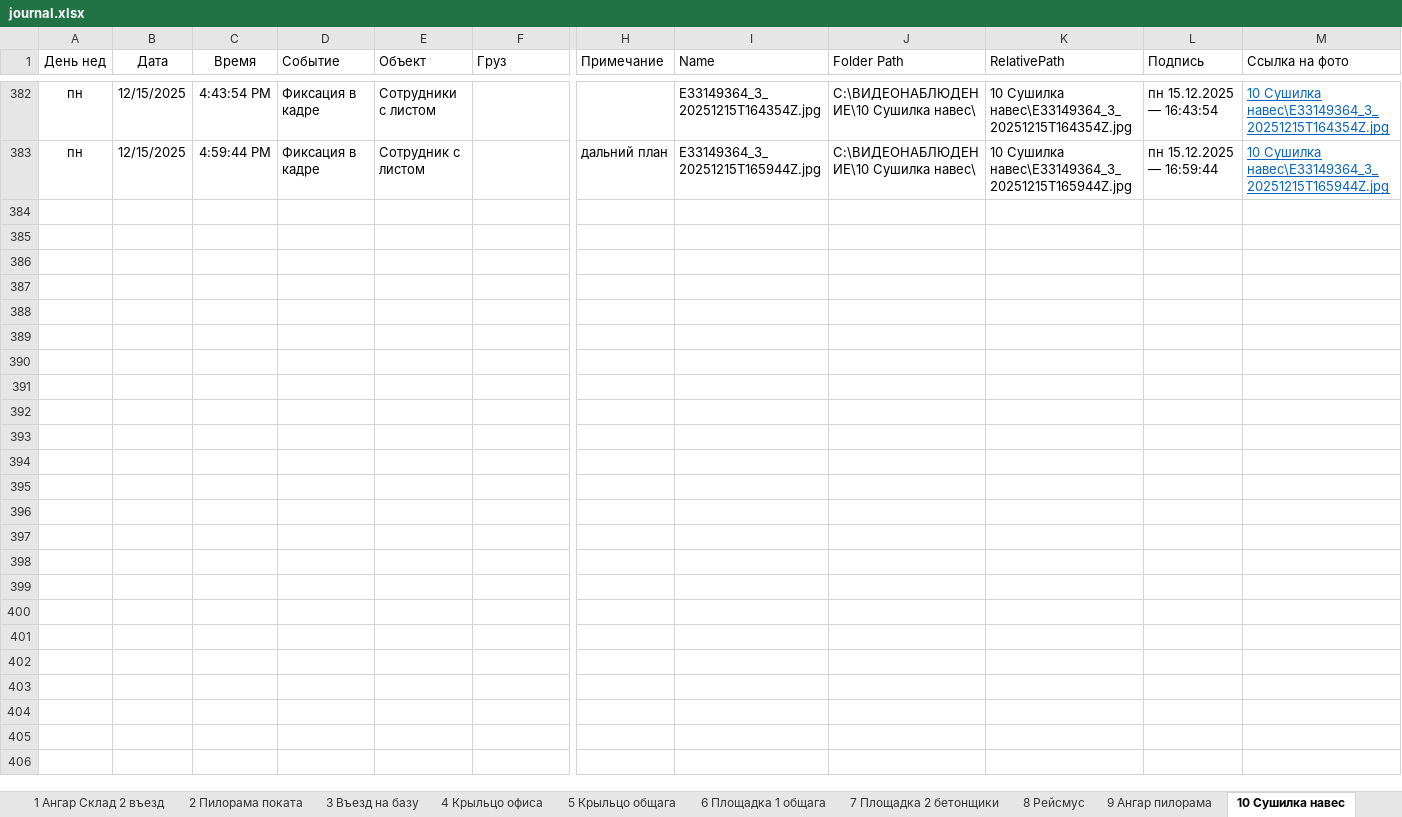
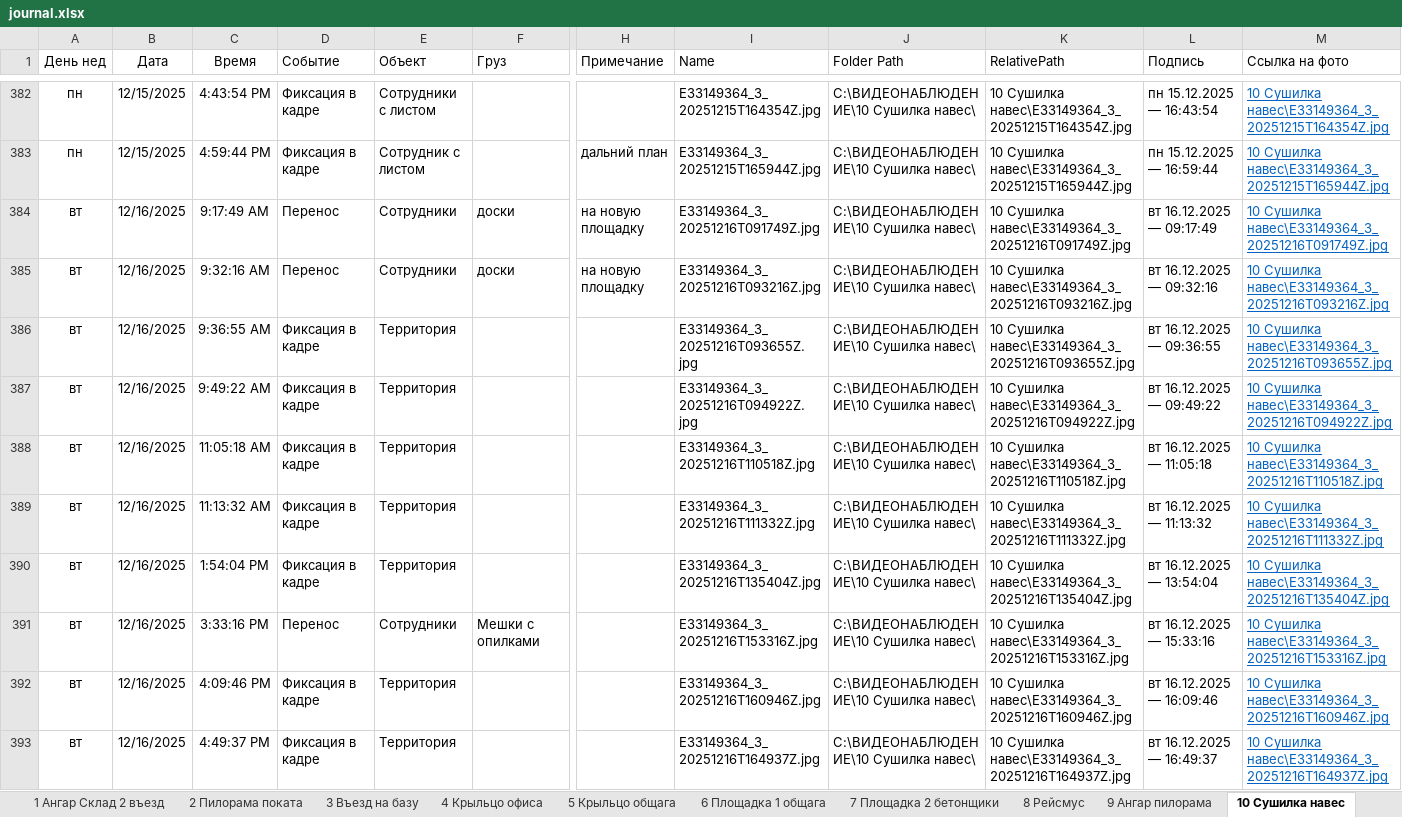
Before and after one commit to lartar02-cloud/videonablyudenie, an Excel workbook: journal.xlsx, sheet 10 Сушилка навес, drawn as a sheet; only a part is shown, gaps mark what is left out; values as stored, in another font and other column widths than the file's, no borders; conditional formats and table styles not drawn; rows hold the shown columns only; the diff names each change by its address in the sheet, - before the commit and + after, or states it on an @@ line.

```diff
--- a/journal.xlsx (sheet 10 Сушилка навес)
+++ b/journal.xlsx (sheet 10 Сушилка навес)
+row 384: вт | 12/16/2025 | 9:17:49 AM | Перенос | Сотрудники | доски | на новую площадку | E33149364_3_20251216T091749Z.jpg | C:\ВИДЕОНАБЛЮДЕНИЕ\10 Сушилка навес\ | 10 Сушилка навес\E33149364_3_20251216T091749Z.jpg | вт 16.12.2025 — 09:17:49 | 10 Сушилка навес\E33149364_3_20251216T091749Z.jpg
+row 385: вт | 12/16/2025 | 9:32:16 AM | Перенос | Сотрудники | доски | на новую площадку | E33149364_3_20251216T093216Z.jpg | C:\ВИДЕОНАБЛЮДЕНИЕ\10 Сушилка навес\ | 10 Сушилка навес\E33149364_3_20251216T093216Z.jpg | вт 16.12.2025 — 09:32:16 | 10 Сушилка навес\E33149364_3_20251216T093216Z.jpg
+row 386: вт | 12/16/2025 | 9:36:55 AM | Фиксация в кадре | Территория |  |  | E33149364_3_20251216T093655Z.jpg | C:\ВИДЕОНАБЛЮДЕНИЕ\10 Сушилка навес\ | 10 Сушилка навес\E33149364_3_20251216T093655Z.jpg | вт 16.12.2025 — 09:36:55 | 10 Сушилка навес\E33149364_3_20251216T093655Z.jpg
+row 387: вт | 12/16/2025 | 9:49:22 AM | Фиксация в кадре | Территория |  |  | E33149364_3_20251216T094922Z.jpg | C:\ВИДЕОНАБЛЮДЕНИЕ\10 Сушилка навес\ | 10 Сушилка навес\E33149364_3_20251216T094922Z.jpg | вт 16.12.2025 — 09:49:22 | 10 Сушилка навес\E33149364_3_20251216T094922Z.jpg
+row 388: вт | 12/16/2025 | 11:05:18 AM | Фиксация в кадре | Территория |  |  | E33149364_3_20251216T110518Z.jpg | C:\ВИДЕОНАБЛЮДЕНИЕ\10 Сушилка навес\ | 10 Сушилка навес\E33149364_3_20251216T110518Z.jpg | вт 16.12.2025 — 11:05:18 | 10 Сушилка навес\E33149364_3_20251216T110518Z.jpg
+row 389: вт | 12/16/2025 | 11:13:32 AM | Фиксация в кадре | Территория |  |  | E33149364_3_20251216T111332Z.jpg | C:\ВИДЕОНАБЛЮДЕНИЕ\10 Сушилка навес\ | 10 Сушилка навес\E33149364_3_20251216T111332Z.jpg | вт 16.12.2025 — 11:13:32 | 10 Сушилка навес\E33149364_3_20251216T111332Z.jpg
+row 390: вт | 12/16/2025 | 1:54:04 PM | Фиксация в кадре | Территория |  |  | E33149364_3_20251216T135404Z.jpg | C:\ВИДЕОНАБЛЮДЕНИЕ\10 Сушилка навес\ | 10 Сушилка навес\E33149364_3_20251216T135404Z.jpg | вт 16.12.2025 — 13:54:04 | 10 Сушилка навес\E33149364_3_20251216T135404Z.jpg
+row 391: вт | 12/16/2025 | 3:33:16 PM | Перенос | Сотрудники | Мешки с опилками |  | E33149364_3_20251216T153316Z.jpg | C:\ВИДЕОНАБЛЮДЕНИЕ\10 Сушилка навес\ | 10 Сушилка навес\E33149364_3_20251216T153316Z.jpg | вт 16.12.2025 — 15:33:16 | 10 Сушилка навес\E33149364_3_20251216T153316Z.jpg
+row 392: вт | 12/16/2025 | 4:09:46 PM | Фиксация в кадре | Территория |  |  | E33149364_3_20251216T160946Z.jpg | C:\ВИДЕОНАБЛЮДЕНИЕ\10 Сушилка навес\ | 10 Сушилка навес\E33149364_3_20251216T160946Z.jpg | вт 16.12.2025 — 16:09:46 | 10 Сушилка навес\E33149364_3_20251216T160946Z.jpg
+row 393: вт | 12/16/2025 | 4:49:37 PM | Фиксация в кадре | Территория |  |  | E33149364_3_20251216T164937Z.jpg | C:\ВИДЕОНАБЛЮДЕНИЕ\10 Сушилка навес\ | 10 Сушилка навес\E33149364_3_20251216T164937Z.jpg | вт 16.12.2025 — 16:49:37 | 10 Сушилка навес\E33149364_3_20251216T164937Z.jpg
```
Also changed, not shown: sheet СпрСобытий, sheet Загрузка, sheet Стороний транспорт, sheet 9 Ангар пилорама, sheet 8 Рейсмус, sheet 1 Ангар Склад 2 въезд, 9 more sheets, other sheet tabs, hidden cells, 44 other files.
